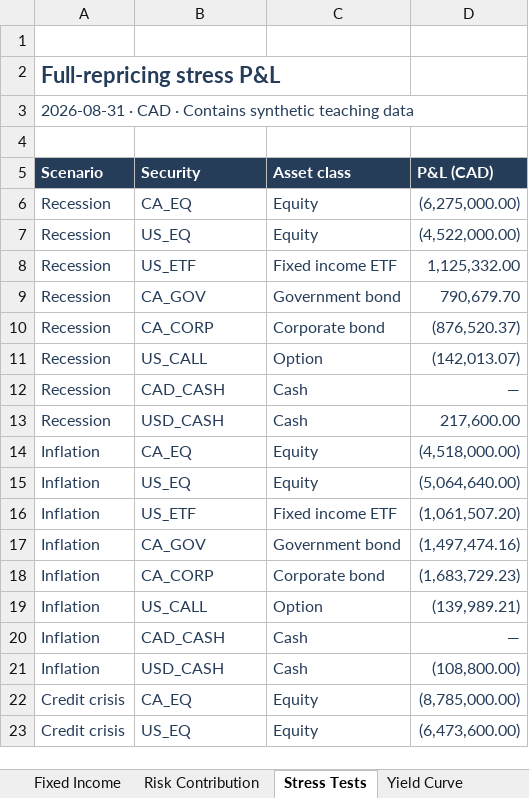
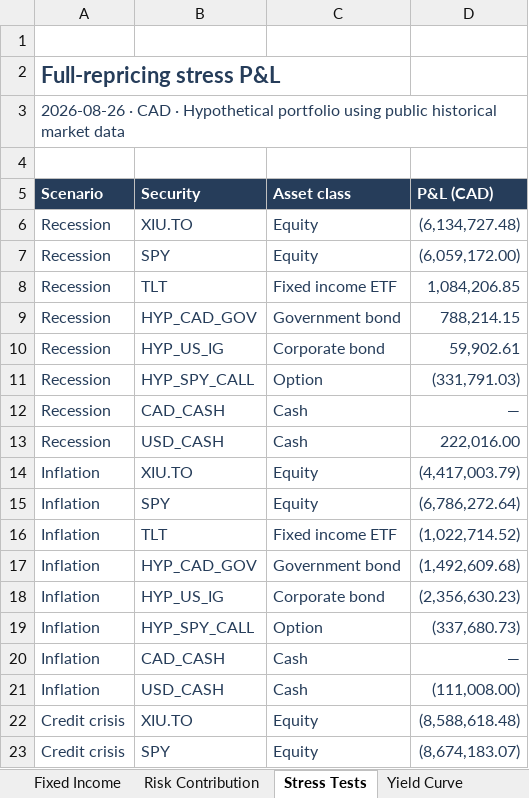
Before and after one commit to RayanJ007/portfolio-risk-and-fixed-income, an Excel workbook: models/risk_reporting_model.xlsx, sheet Stress Tests, drawn as a sheet; only a part is shown; values as stored, in another font and other column widths than the file's, no borders; table styles not drawn; the diff covers the shown part only; the diff names each change by its address in the sheet, - before the commit and + after, or states it on an @@ line.

Commit message:
Updated live data

```diff
--- a/models/risk_reporting_model.xlsx (sheet Stress Tests)
+++ b/models/risk_reporting_model.xlsx (sheet Stress Tests)
-A3 (Scenario): 2026-08-31 · CAD · Contains synthetic teaching data
+A3 (Scenario): 2026-08-26 · CAD · Hypothetical portfolio using public historical market data
-B6 (Security): CA_EQ
+B6 (Security): XIU.TO
-D6 (P&L (CAD)): (6,275,000.00)
+D6 (P&L (CAD)): (6,134,727.48)
-B7 (Security): US_EQ
+B7 (Security): SPY
-D7 (P&L (CAD)): (4,522,000.00)
+D7 (P&L (CAD)): (6,059,172.00)
-B8 (Security): US_ETF
+B8 (Security): TLT
-D8 (P&L (CAD)): 1,125,332.00
+D8 (P&L (CAD)): 1,084,206.85
-B9 (Security): CA_GOV
+B9 (Security): HYP_CAD_GOV
-D9 (P&L (CAD)): 790,679.70
+D9 (P&L (CAD)): 788,214.15
-B10 (Security): CA_CORP
+B10 (Security): HYP_US_IG
-D10 (P&L (CAD)): (876,520.37)
+D10 (P&L (CAD)): 59,902.61
-B11 (Security): US_CALL
+B11 (Security): HYP_SPY_CALL
-D11 (P&L (CAD)): (142,013.07)
+D11 (P&L (CAD)): (331,791.03)
-D13 (P&L (CAD)): 217,600.00
+D13 (P&L (CAD)): 222,016.00
-B14 (Security): CA_EQ
+B14 (Security): XIU.TO
-D14 (P&L (CAD)): (4,518,000.00)
+D14 (P&L (CAD)): (4,417,003.79)
-B15 (Security): US_EQ
+B15 (Security): SPY
-D15 (P&L (CAD)): (5,064,640.00)
+D15 (P&L (CAD)): (6,786,272.64)
-B16 (Security): US_ETF
+B16 (Security): TLT
-D16 (P&L (CAD)): (1,061,507.20)
+D16 (P&L (CAD)): (1,022,714.52)
-B17 (Security): CA_GOV
+B17 (Security): HYP_CAD_GOV
-D17 (P&L (CAD)): (1,497,474.16)
+D17 (P&L (CAD)): (1,492,609.68)
-B18 (Security): CA_CORP
+B18 (Security): HYP_US_IG
-D18 (P&L (CAD)): (1,683,729.23)
+D18 (P&L (CAD)): (2,356,630.23)
-B19 (Security): US_CALL
+B19 (Security): HYP_SPY_CALL
-D19 (P&L (CAD)): (139,989.21)
+D19 (P&L (CAD)): (337,680.73)
-D21 (P&L (CAD)): (108,800.00)
+D21 (P&L (CAD)): (111,008.00)
-B22 (Security): CA_EQ
+B22 (Security): XIU.TO
-D22 (P&L (CAD)): (8,785,000.00)
+D22 (P&L (CAD)): (8,588,618.48)
-B23 (Security): US_EQ
+B23 (Security): SPY
-D23 (P&L (CAD)): (6,473,600.00)
+D23 (P&L (CAD)): (8,674,183.07)
```
Also changed, not shown: 33 edited cells elsewhere in this sheet, sheet Market Data, sheet Positions, sheet Risk Contribution, sheet Trades, sheet Yield Curve, sheet Data Quality, 9 more sheets, formulas that keep their value, charts or pictures, 47 other files.
